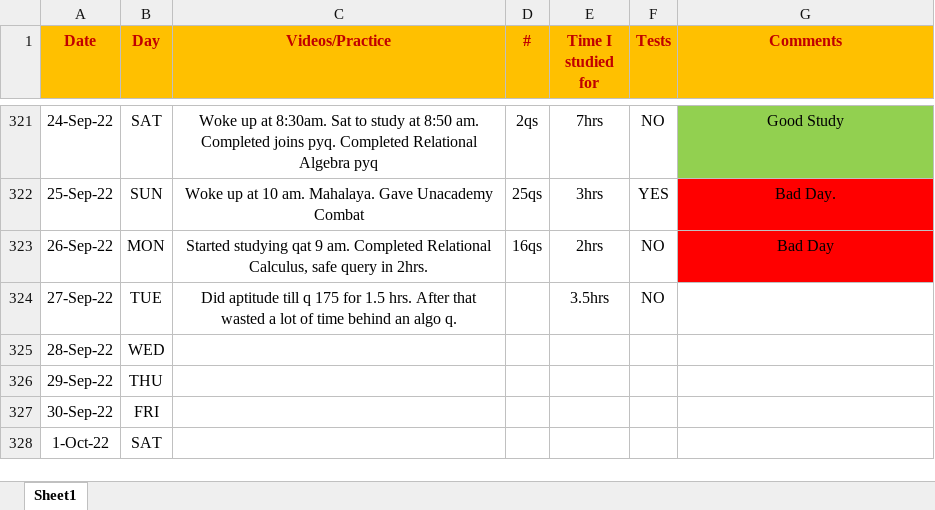
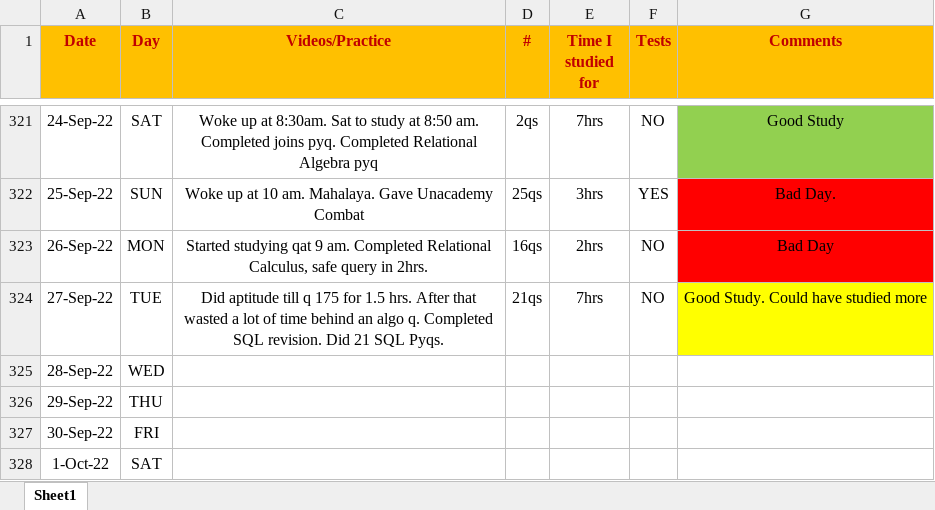
Before and after one commit to Abhrajyoti00/Abhrajyoti00-GATE_2022_2023, an Excel workbook: My Entire Preparation Routine.xlsx, sheet Sheet1, drawn as a sheet; only a part is shown, gaps mark what is left out; values as stored, in another font and other column widths than the file's, no borders; conditional formats not drawn; the diff names each change by its address in the sheet, - before the commit and + after, or states it on an @@ line.

Commit message:
Updated Apti and Excel sheets

```diff
--- a/My Entire Preparation Routine.xlsx (sheet Sheet1)
+++ b/My Entire Preparation Routine.xlsx (sheet Sheet1)
-C324 (Videos/Practice): …algo q.
+C324 (Videos/Practice): …algo q. Completed SQL revision. Did 21 SQL Pyqs.
-D324 (#): (empty)
+D324 (#): 21qs
-E324 (Time I studied for): 3.5hrs
+E324 (Time I studied for): 7hrs
-G324 (Comments): (empty)
+G324 (Comments): Good Study. Could have studied more
-G324 fill: none
+G324 fill: #FFFF00
```
Also changed, not shown: 1 other file.
